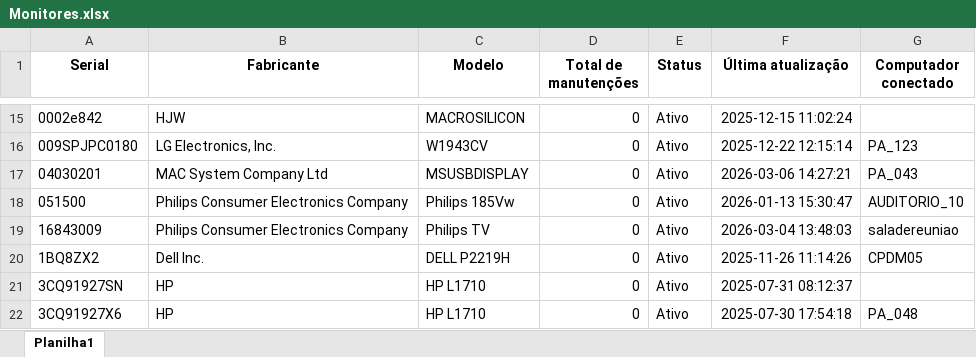
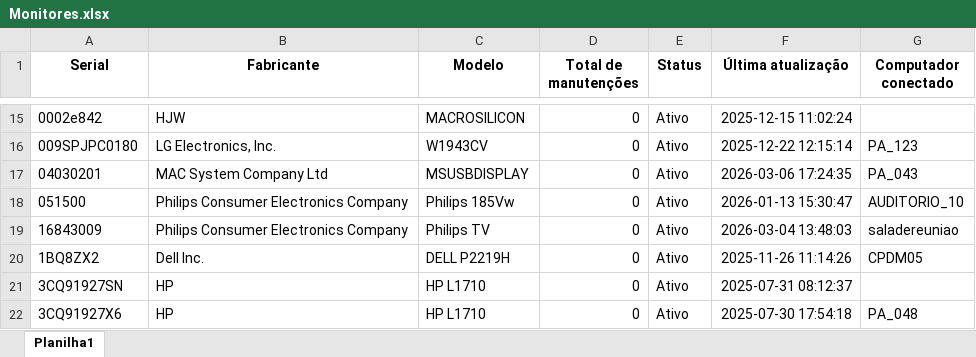
Before and after one commit to EstiloTlmk/export-relatorios-pbi, an Excel workbook: Monitores.xlsx, sheet Planilha1, drawn as a sheet; only a part is shown, gaps mark what is left out; values as stored, in another font and other column widths than the file's, no borders; the diff names each change by its address in the sheet, - before the commit and + after, or states it on an @@ line.

```diff
--- a/Monitores.xlsx (sheet Planilha1)
+++ b/Monitores.xlsx (sheet Planilha1)
-F17 (Última atualização): 2026-03-06 14:27:21
+F17 (Última atualização): 2026-03-06 17:24:35
```
Also changed, not shown: Computadores.xlsx.
